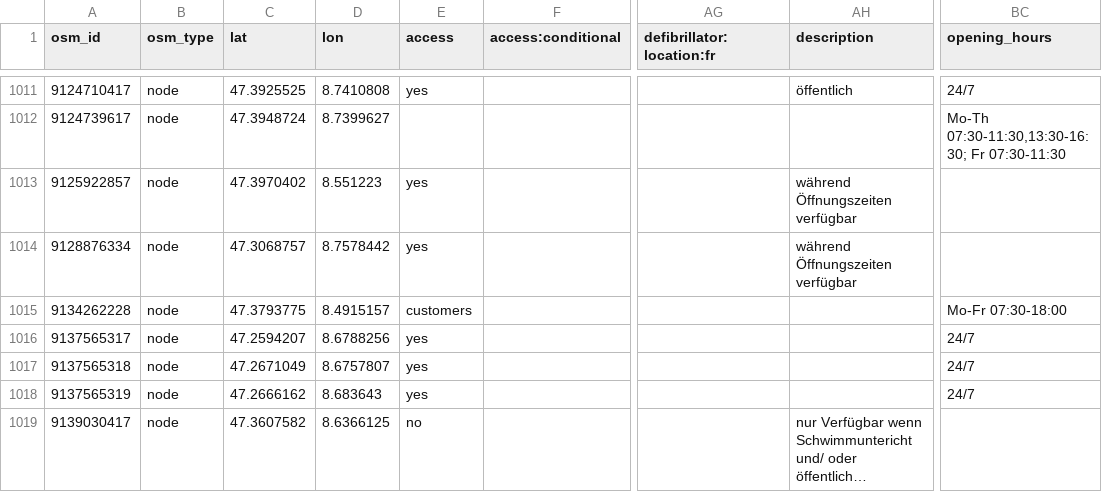
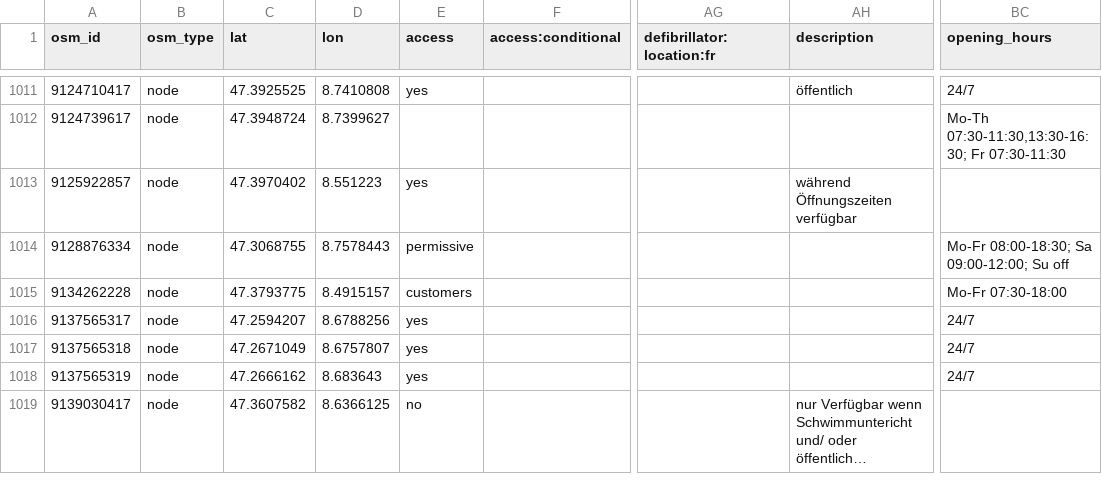
Before and after one commit to defikarte/defi_data, a CSV file: data/csv/defis_kt_zh.csv, drawn as a sheet; only a part is shown, gaps mark what is left out; long unchanged cells end in …; the diff covers the shown part only; the diff names each change by its address in the sheet, - before the commit and + after, or states it on an @@ line.

```diff
--- a/data/csv/defis_kt_zh.csv
+++ b/data/csv/defis_kt_zh.csv
-C1014 (lat): 47.3068757
+C1014 (lat): 47.3068755
-D1014 (lon): 8.7578442
+D1014 (lon): 8.7578443
-E1014 (access): yes
+E1014 (access): permissive
-AH1014 (description): während Öffnungszeiten verfügbar
+AH1014 (description): (empty)
-BC1014 (opening_hours): (empty)
+BC1014 (opening_hours): Mo-Fr 08:00-18:30; Sa 09:00-12:00; Su off
```
Also changed, not shown: 1 added row and 3 edited cells elsewhere in this file, data/csv/defis_dispo_knzsg.csv, data/csv/defis_kt_ag.csv, 9 other files.
